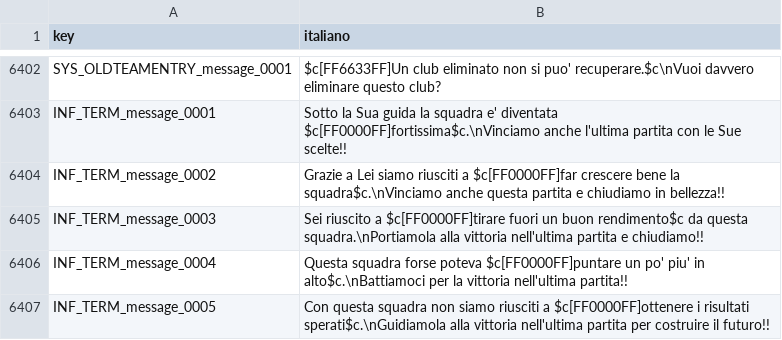
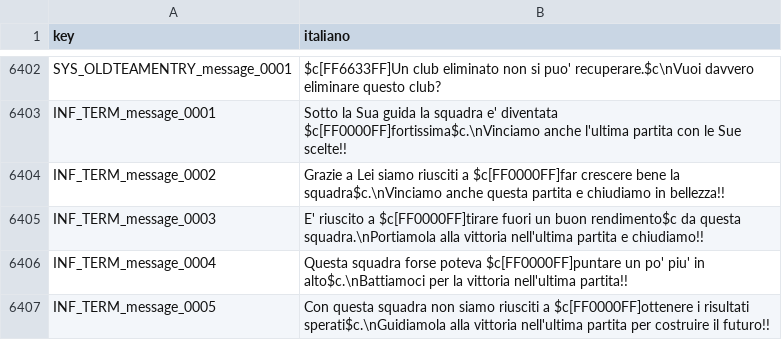
Before and after one commit to Forza-WCCF/Forza-WCCF, a TSV file: editions/2017-18/italian/screen_text.tsv, drawn as a sheet; only a part is shown, gaps mark what is left out; the diff covers the shown part only.

```diff
--- a/editions/2017-18/italian/screen_text.tsv
+++ b/editions/2017-18/italian/screen_text.tsv
@@ -6404,3 +6404,3 @@ INF_TERM_message_0001	Sotto la Sua guida la squadra e' diventata $c[FF0000FF]for
 INF_TERM_message_0002	Grazie a Lei siamo riusciti a $c[FF0000FF]far crescere bene la squadra$c.\nVinciamo anche questa partita e chiudiamo in bellezza!!
-INF_TERM_message_0003	Sei riuscito a $c[FF0000FF]tirare fuori un buon rendimento$c da questa squadra.\nPortiamola alla vittoria nell'ultima partita e chiudiamo!!
+INF_TERM_message_0003	E' riuscito a $c[FF0000FF]tirare fuori un buon rendimento$c da questa squadra.\nPortiamola alla vittoria nell'ultima partita e chiudiamo!!
 INF_TERM_message_0004	Questa squadra forse poteva $c[FF0000FF]puntare un po' piu' in alto$c.\nBattiamoci per la vittoria nell'ultima partita!!
```
Also changed, not shown: 9 edited cells elsewhere in this file.
